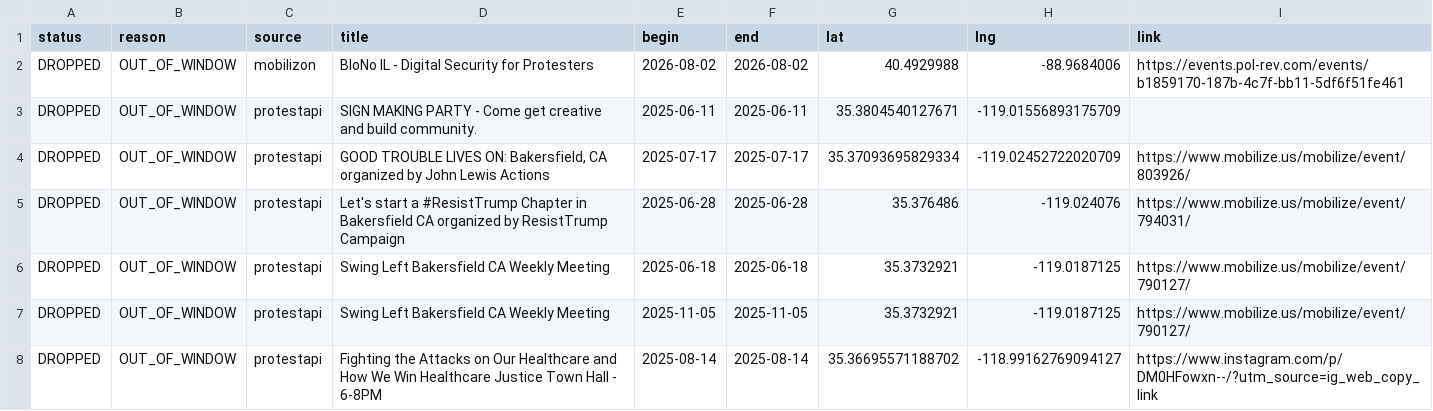
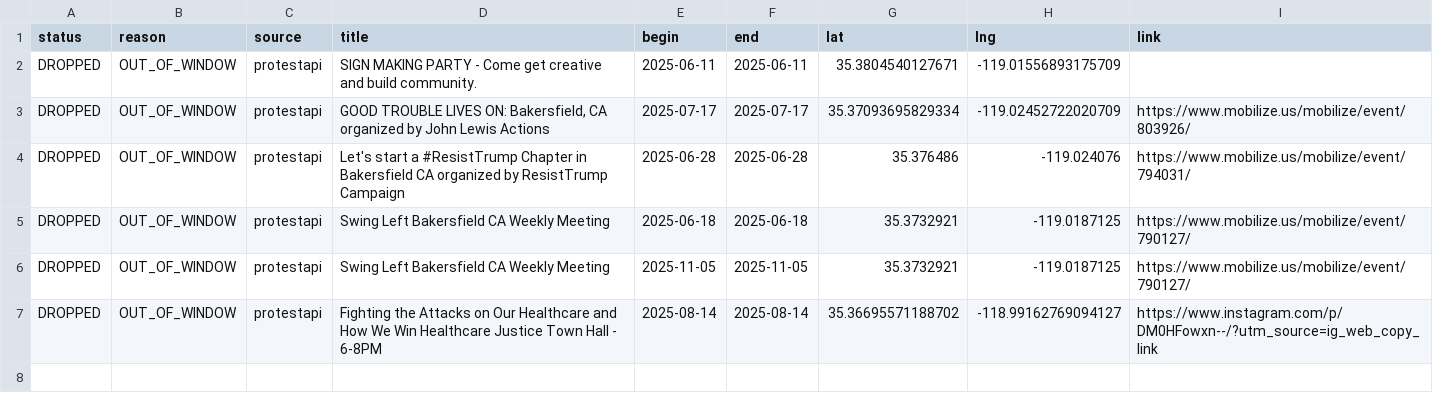
Before and after one commit to ConcernedCitizen2025/Project2025-Assistant, a CSV file: assets/data/discard_rows.csv, drawn as a sheet.

```diff
--- a/assets/data/discard_rows.csv
+++ b/assets/data/discard_rows.csv
@@ -1,3 +1,2 @@
 status,reason,source,title,begin,end,lat,lng,link
-"DROPPED","OUT_OF_WINDOW","mobilizon","BloNo IL - Digital Security for Protesters","2026-08-02","2026-08-02","40.4929988","-88.9684006","https://events.pol-rev.com/events/b1859170-187b-4c7f-bb11-5df6f51fe461"
 "DROPPED","OUT_OF_WINDOW","protestapi","SIGN MAKING PARTY - Come get creative and build community.","2025-06-11","2025-06-11","35.3804540127671","-119.01556893175709",""
```
Also changed, not shown: 13 other files.
